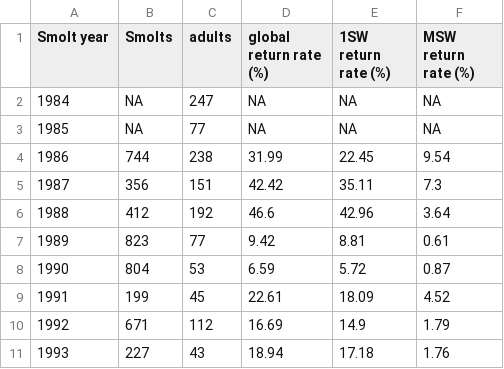
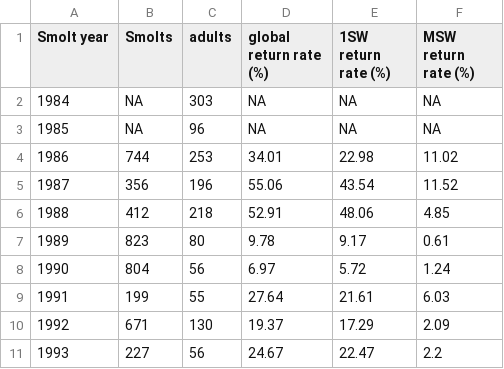
Before and after one commit to ORE-DiaPFC/Abondance, a CSV file: CIEM/Table9_Oir.csv, drawn as a sheet; only a part is shown; the diff covers the shown part only.

```diff
--- a/CIEM/Table9_Oir.csv
+++ b/CIEM/Table9_Oir.csv
@@ -1,11 +1,11 @@
 "Smolt year","Smolts","adults","global return rate (%)","1SW return rate (%)","MSW return rate (%)"
-"1984",NA,"247",NA,NA,NA
-"1985",NA,"77",NA,NA,NA
-"1986","744","238","31.99","22.45","9.54"
-"1987","356","151","42.42","35.11","7.3"
-"1988","412","192","46.6","42.96","3.64"
-"1989","823","77","9.42","8.81","0.61"
-"1990","804","53","6.59","5.72","0.87"
-"1991","199","45","22.61","18.09","4.52"
-"1992","671","112","16.69","14.9","1.79"
-"1993","227","43","18.94","17.18","1.76"
+"1984",NA,"303",NA,NA,NA
+"1985",NA,"96",NA,NA,NA
+"1986","744","253","34.01","22.98","11.02"
+"1987","356","196","55.06","43.54","11.52"
+"1988","412","218","52.91","48.06","4.85"
+"1989","823","80","9.78","9.17","0.61"
+"1990","804","56","6.97","5.72","1.24"
+"1991","199","55","27.64","21.61","6.03"
+"1992","671","130","19.37","17.29","2.09"
+"1993","227","56","24.67","22.47","2.2"
```
Also changed, not shown: 60 edited cells elsewhere in this file, CIEM/T3.3.6.1.csv, CIEM/Table9_Nivelle.csv, 5 other files.
